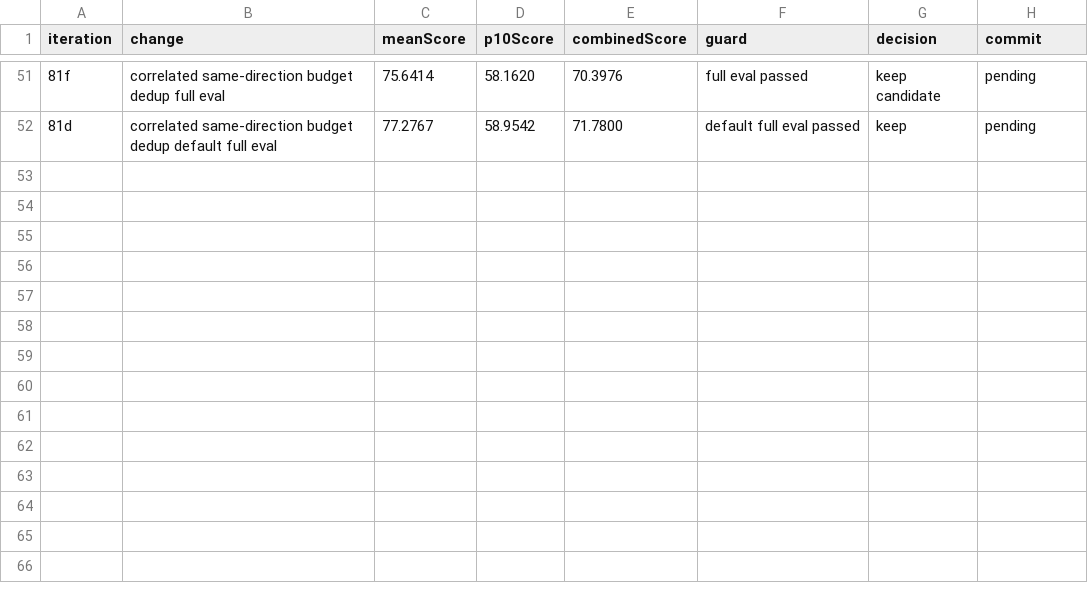
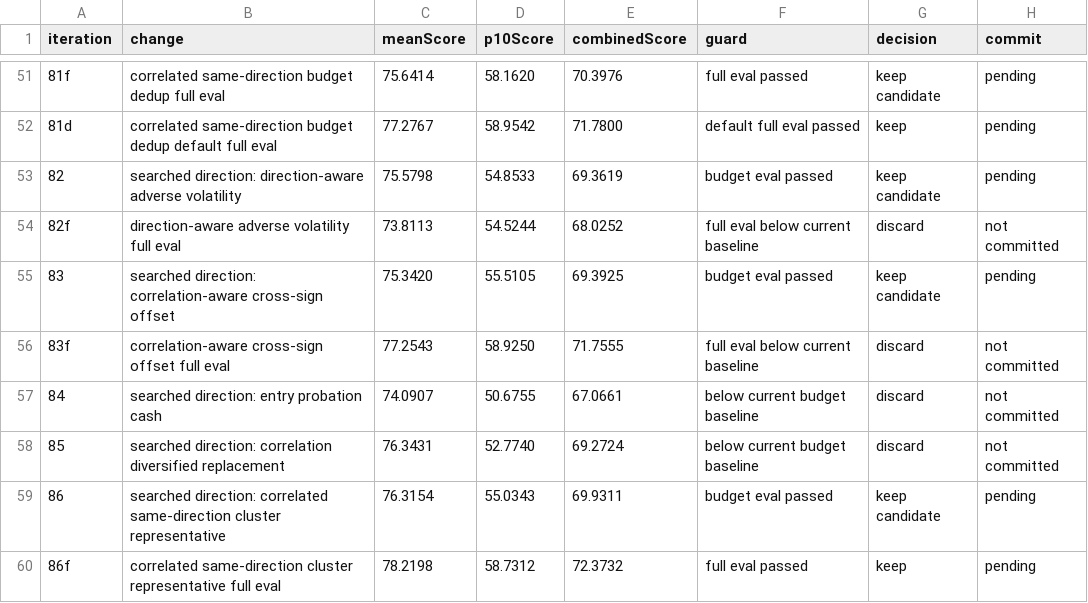
Before and after one commit to magenta9/finance-research, a TSV file: thoughts/shared/research/active-dual-momentum-eval/2026-05-28/autoresearch-mechanism-results.tsv, drawn as a sheet; only a part is shown, gaps mark what is left out.

Commit message:
✨ feat(strategy): Keep representative ADM clusters

```diff
--- a/thoughts/shared/research/active-dual-momentum-eval/2026-05-28/autoresearch-mechanism-results.tsv
+++ b/thoughts/shared/research/active-dual-momentum-eval/2026-05-28/autoresearch-mechanism-results.tsv
@@ -52 +52,9 @@ iteration	change	meanScore	p10Score	combinedScore	guard	decision	commit
 81d	correlated same-direction budget dedup default full eval	77.2767	58.9542	71.7800	default full eval passed	keep	pending
+82	searched direction: direction-aware adverse volatility	75.5798	54.8533	69.3619	budget eval passed	keep candidate	pending
+82f	direction-aware adverse volatility full eval	73.8113	54.5244	68.0252	full eval below current baseline	discard	not committed
+83	searched direction: correlation-aware cross-sign offset	75.3420	55.5105	69.3925	budget eval passed	keep candidate	pending
+83f	correlation-aware cross-sign offset full eval	77.2543	58.9250	71.7555	full eval below current baseline	discard	not committed
+84	searched direction: entry probation cash	74.0907	50.6755	67.0661	below current budget baseline	discard	not committed
+85	searched direction: correlation diversified replacement	76.3431	52.7740	69.2724	below current budget baseline	discard	not committed
+86	searched direction: correlated same-direction cluster representative	76.3154	55.0343	69.9311	budget eval passed	keep candidate	pending
+86f	correlated same-direction cluster representative full eval	78.2198	58.7312	72.3732	full eval passed	keep	pending
```
Also changed, not shown: 56 other files.
